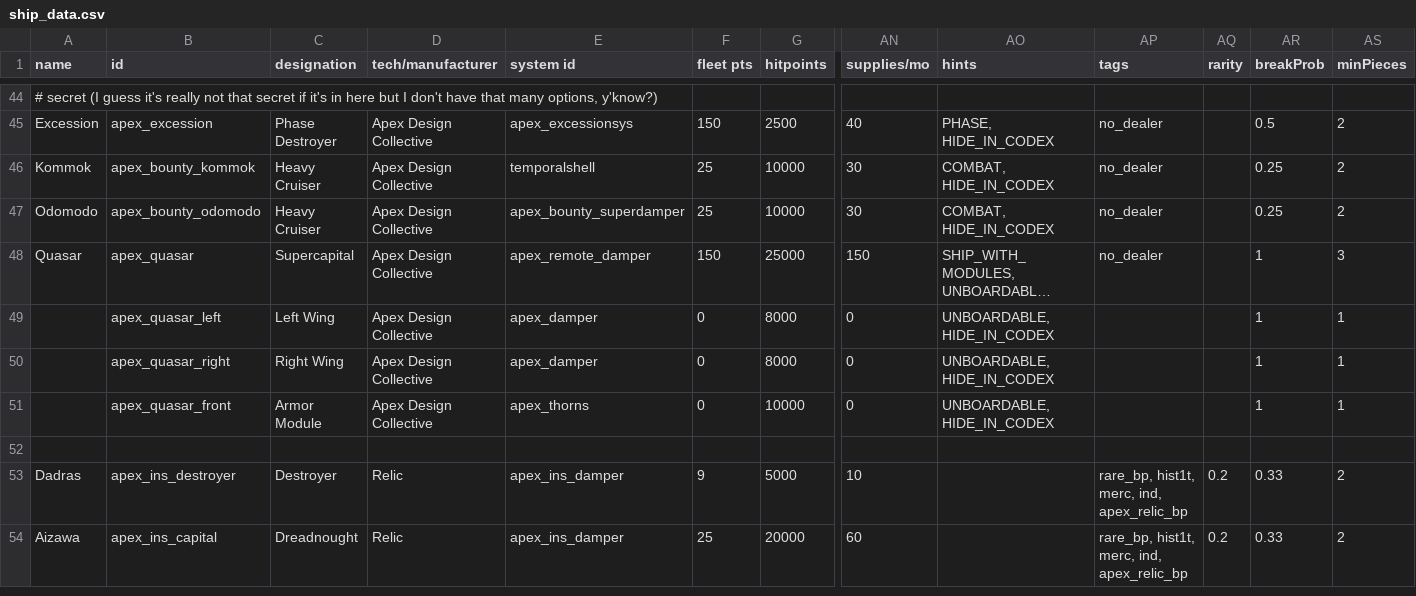
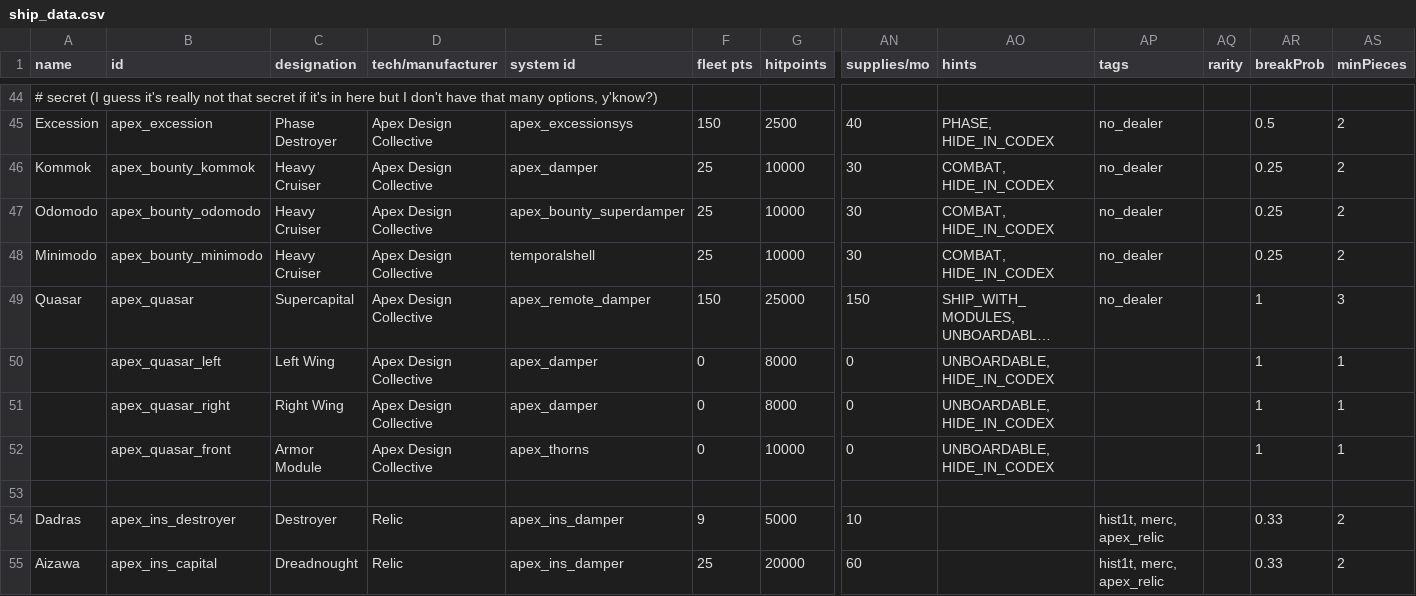
Before and after one commit to theDragn/ApexDesignCollective, a CSV file: data/hulls/ship_data.csv, drawn as a sheet; only a part is shown, gaps mark what is left out; long unchanged cells end in …; addresses are those after the commit; rows hold the shown columns only; the diff names each change by its address in the sheet, - before the commit and + after, or states it on an @@ line.

```diff
--- a/data/hulls/ship_data.csv
+++ b/data/hulls/ship_data.csv
-E46 (system id): temporalshell
+E46 (system id): apex_damper
+row 48: Minimodo | apex_bounty_minimodo | Heavy Cruiser | Apex Design Collective | temporalshell | 25 | 10000 | 30 | COMBAT, HIDE_IN_CODEX | no_dealer |  | 0.25 | 2
-AP54:AP55 (tags): rare_bp, hist1t, merc, ind, apex_relic_bp
+AP54:AP55 (tags): hist1t, merc, apex_relic
-AQ54:AQ55 (rarity): 0.2
+AQ54:AQ55 (rarity): (empty)
```
Also changed, not shown: data/strings/descriptions.csv, data/weapons/weapon_data.csv, 21 other files.
